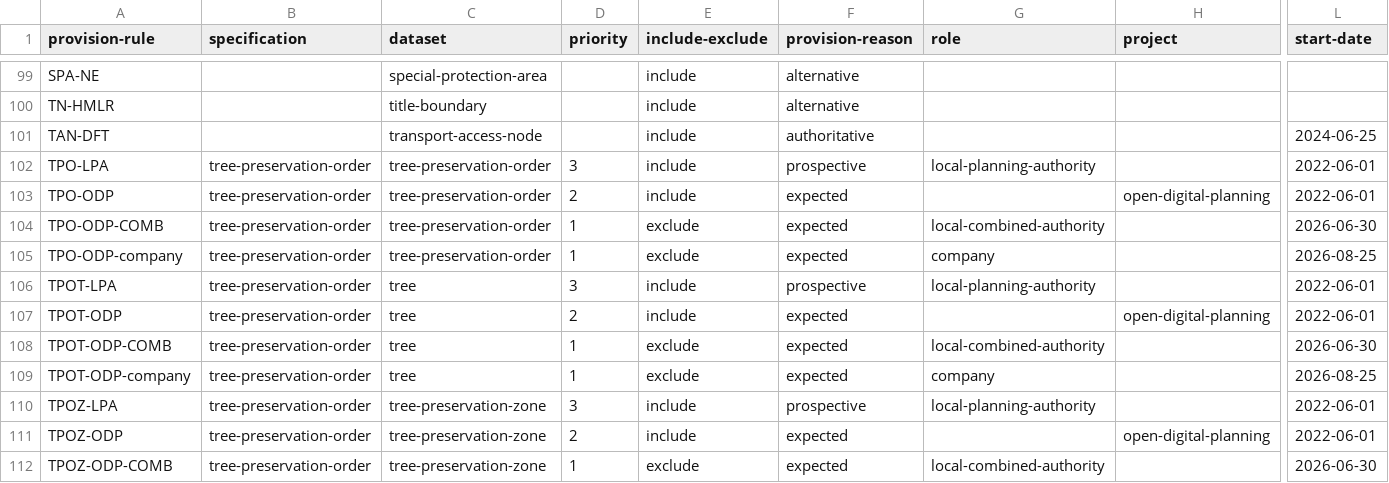
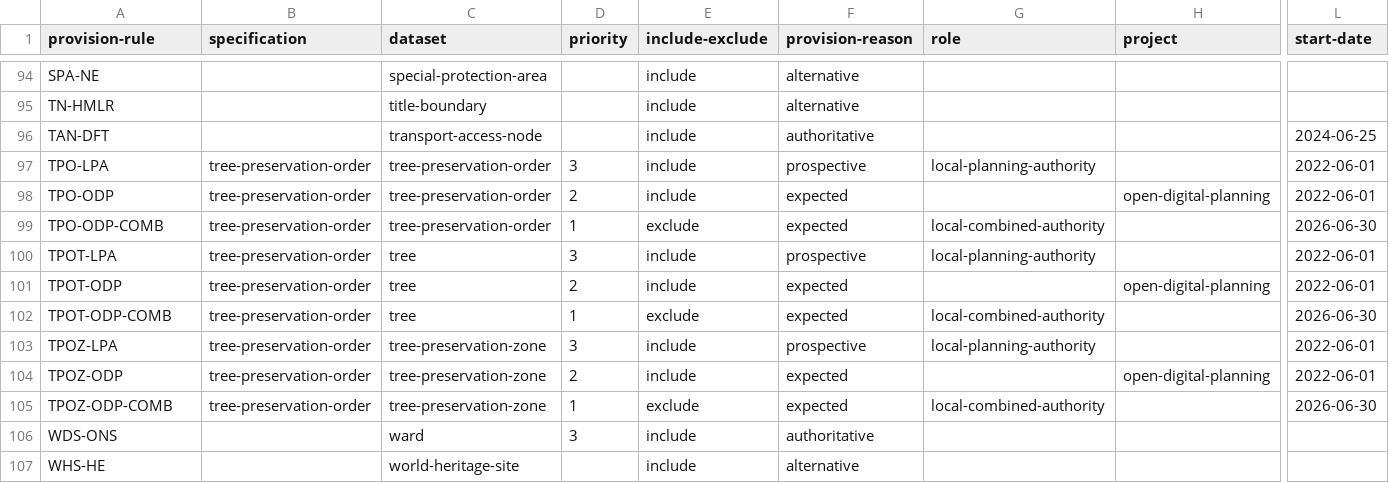
Before and after one commit to digital-land/specification, a CSV file: content/provision-rule.csv, drawn as a sheet; only a part is shown, gaps mark what is left out; the shorter side is filled out with more unchanged rows; rows hold the shown columns only; the diff covers the shown part only; the diff names each change by its address in the sheet, - before the commit and + after, or states it on an @@ line.

Commit message:
Update provision-rule.csv

```diff
--- a/content/provision-rule.csv
+++ b/content/provision-rule.csv
-row 105: TPO-ODP-company | tree-preservation-order | tree-preservation-order | 1 | exclude | expected | company |  | 2026-08-25
-row 109: TPOT-ODP-company | tree-preservation-order | tree | 1 | exclude | expected | company |  | 2026-08-25
```
Also changed, not shown: 7 removed rows elsewhere in this file.
